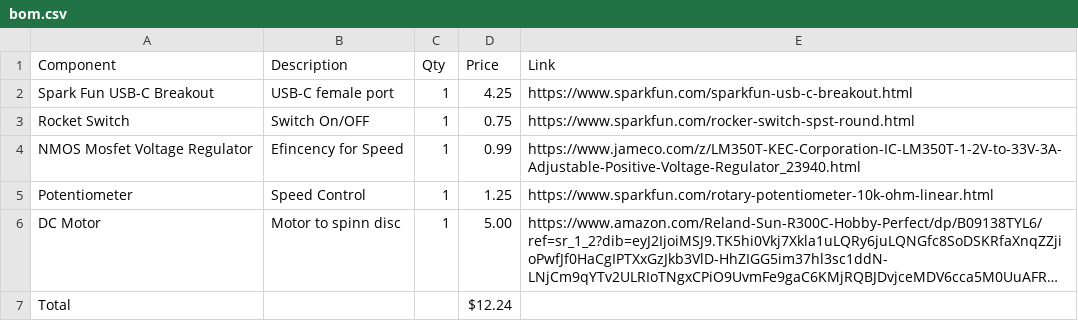
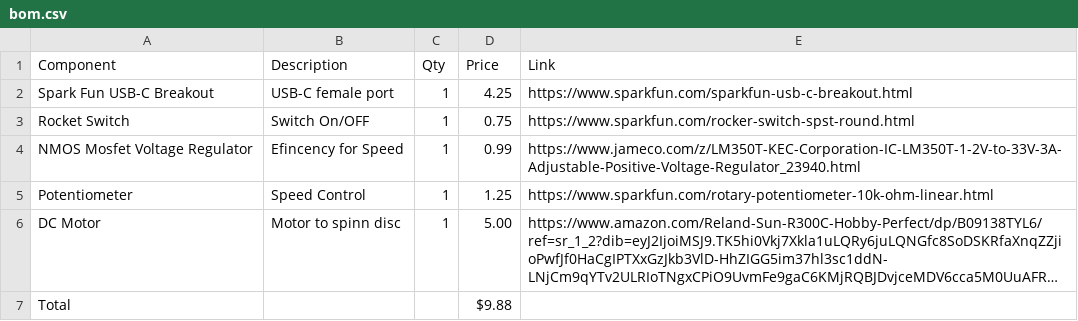
Before and after one commit to Eliab172/Spinning-CD, a CSV file: bom.csv, drawn as a sheet; long unchanged cells end in …; the diff names each change by its address in the sheet, - before the commit and + after, or states it on an @@ line.

Commit message:
Update bom.csv

```diff
--- a/bom.csv
+++ b/bom.csv
-D7 (Price): $12.24
+D7 (Price): $9.88
```
